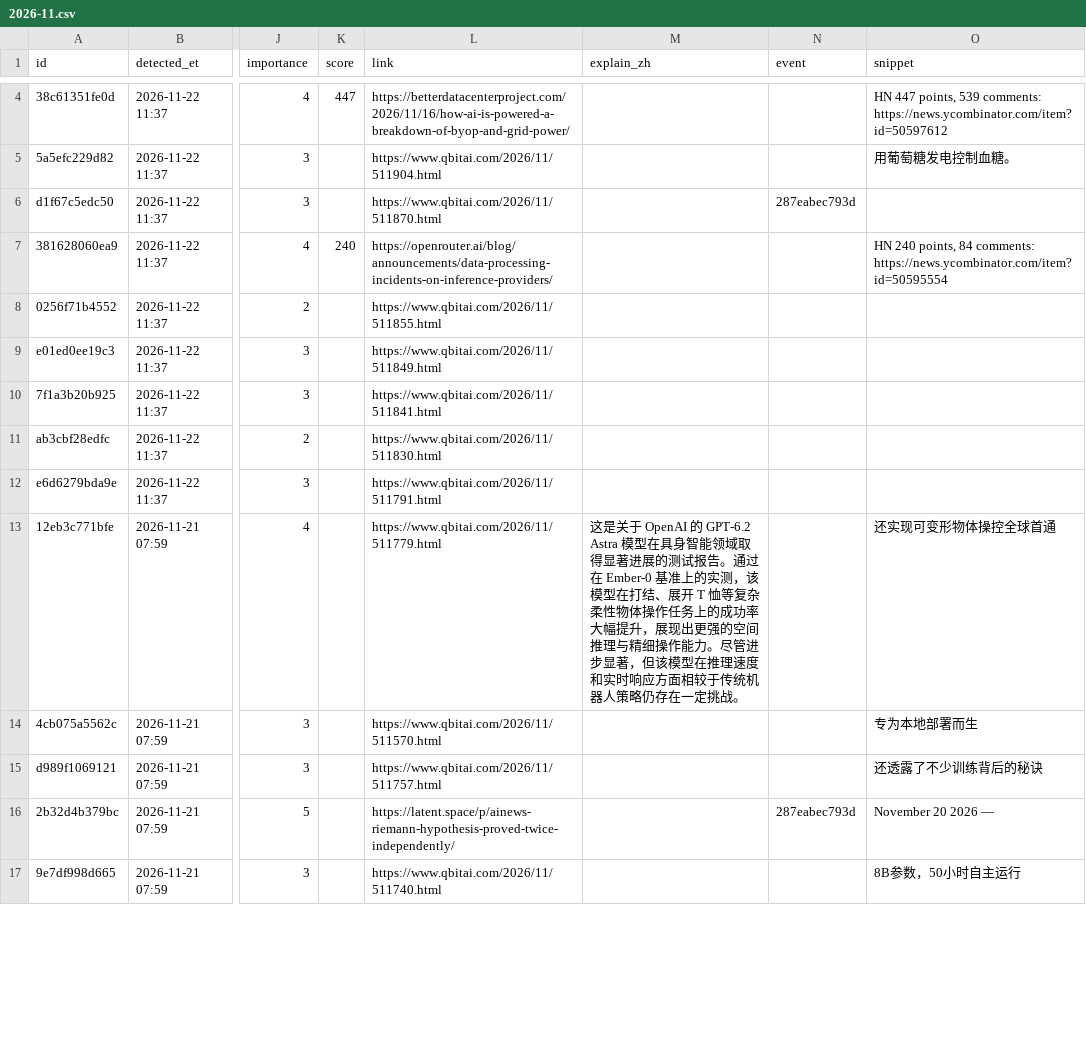
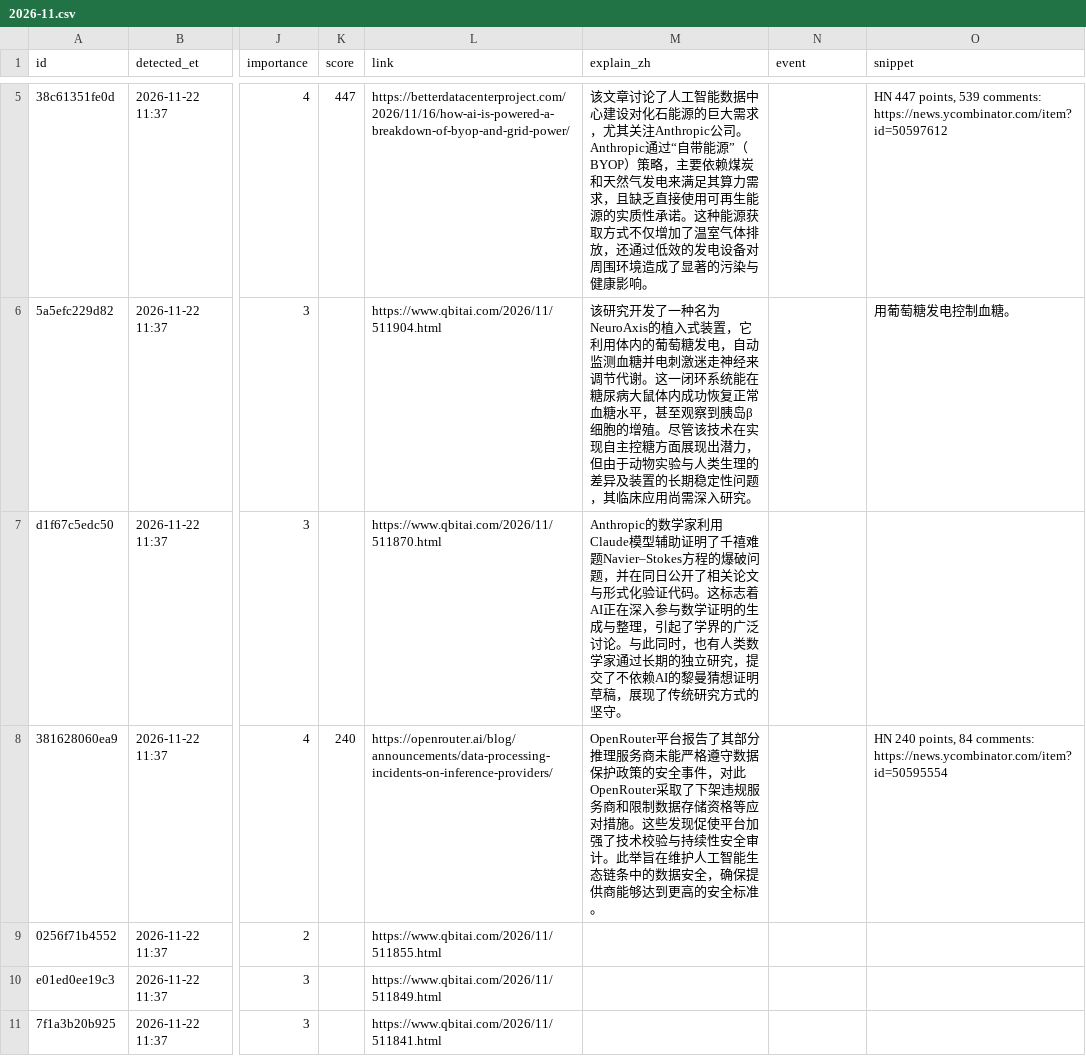
Before and after one commit to jiandewu/ai-frontier-digest, a CSV file: data/items/2026/2026-11.csv, drawn as a sheet; only a part is shown, gaps mark what is left out; the shorter side is filled out with more unchanged rows; addresses are those after the commit; the diff covers the shown part only; the diff names each change by its address in the sheet, - before the commit and + after, or states it on an @@ line.

Commit message:
digest: 1 new item(s) (Hacker News); explain 5 pick(s)

```diff
--- a/data/items/2026/2026-11.csv
+++ b/data/items/2026/2026-11.csv
-M5 (explain_zh): (empty)
+M5 (explain_zh): 该文章讨论了人工智能数据中心建设对化石能源的巨大需求，尤其关注Anthropic公司。Anthropic通过“自带能源”（BYOP）策略，主要依赖煤炭和天然气发电来满足其算力需求，且缺乏直接使用可再生能源的实质性承诺。这种能源获取方式不仅增加了温室气体排放，还通过低效的发电设备对周围环境造成了显著的污染与健康影响。
-M6 (explain_zh): (empty)
+M6 (explain_zh): 该研究开发了一种名为NeuroAxis的植入式装置，它利用体内的葡萄糖发电，自动监测血糖并电刺激迷走神经来调节代谢。这一闭环系统能在糖尿病大鼠体内成功恢复正常血糖水平，甚至观察到胰岛β细胞的增殖。尽管该技术在实现自主控糖方面展现出潜力，但由于动物实验与人类生理的差异及装置的长期稳定性问题，其临床应用尚需深入研究。
-M7 (explain_zh): (empty)
+M7 (explain_zh): Anthropic的数学家利用Claude模型辅助证明了千禧难题Navier–Stokes方程的爆破问题，并在同日公开了相关论文与形式化验证代码。这标志着AI正在深入参与数学证明的生成与整理，引起了学界的广泛讨论。与此同时，也有人类数学家通过长期的独立研究，提交了不依赖AI的黎曼猜想证明草稿，展现了传统研究方式的坚守。
-N7 (event): 287eabec793d
+N7 (event): (empty)
-M8 (explain_zh): (empty)
+M8 (explain_zh): OpenRouter平台报告了其部分推理服务商未能严格遵守数据保护政策的安全事件，对此OpenRouter采取了下架违规服务商和限制数据存储资格等应对措施。这些发现促使平台加强了技术校验与持续性安全审计。此举旨在维护人工智能生态链条中的数据安全，确保提供商能够达到更高的安全标准。
```
Also changed, not shown: 1 added row and 1 edited cell elsewhere in this file, 8 other files.
